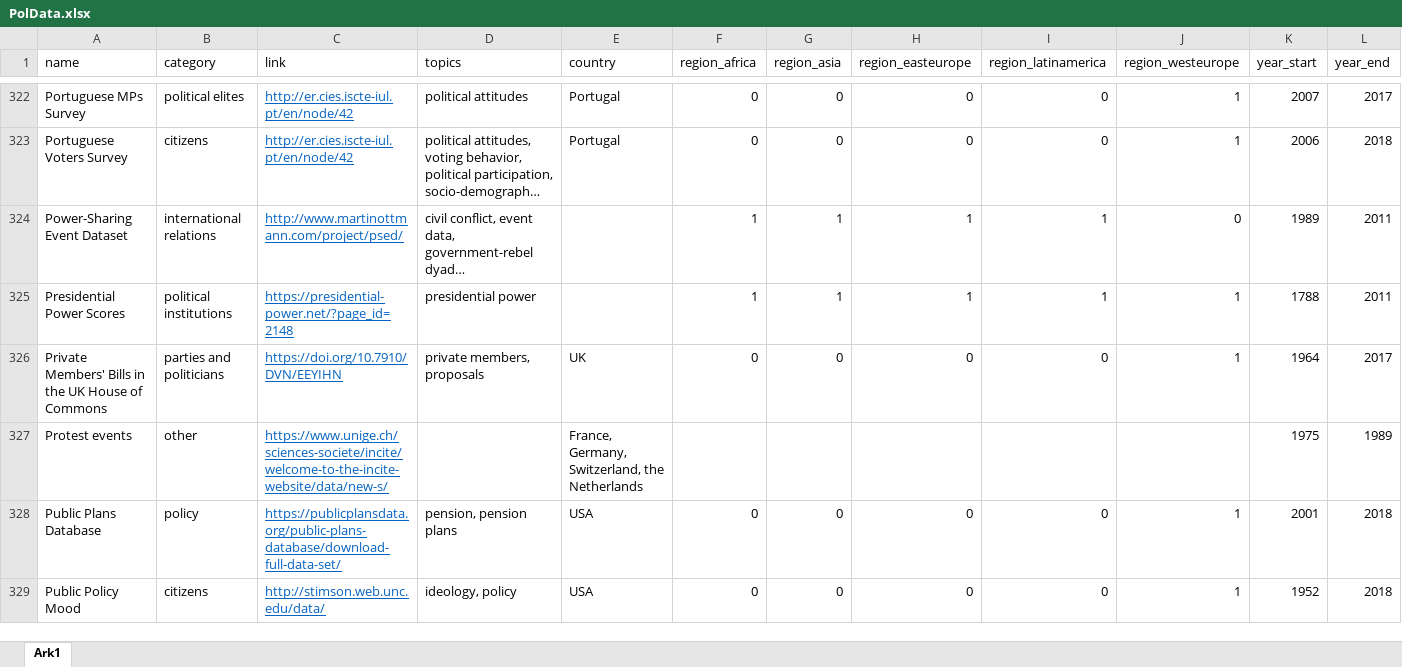
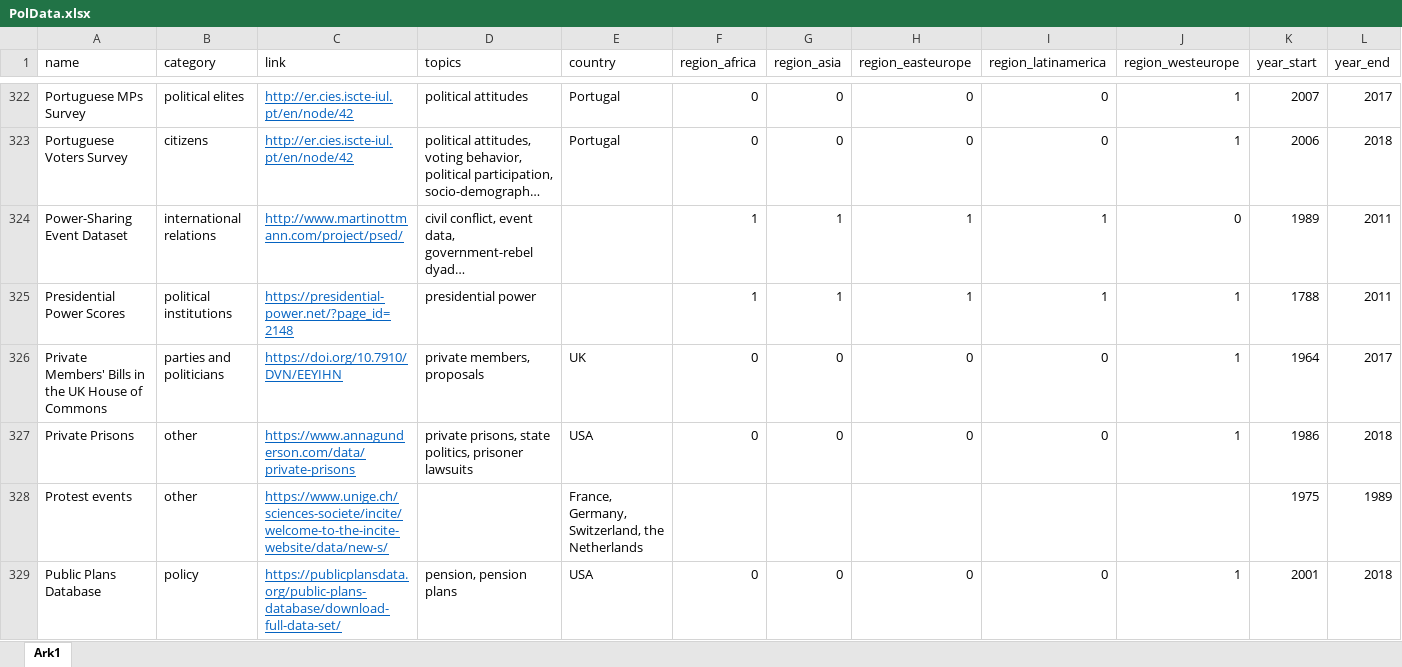
Before and after one commit to erikgahner/PolData, an Excel workbook: PolData.xlsx, sheet Ark1, drawn as a sheet; only a part is shown, gaps mark what is left out; the shorter side is filled out with more unchanged rows; long unchanged cells end in …; values as stored, in another font and other column widths than the file's, no borders; rows hold the shown columns only; the diff names each change by its address in the sheet, - before the commit and + after, or states it on an @@ line.

Commit message:
add 'Private Prisons'

```diff
--- a/PolData.xlsx (sheet Ark1)
+++ b/PolData.xlsx (sheet Ark1)
+row 327: Private Prisons | other | https://www.annagunderson.com/data/private-prisons | private prisons, state politics, prisoner lawsuits | USA | 0 | 0 | 0 | 0 | 1 | 1986 | 2018
```
Also changed, not shown: 2 other files.
